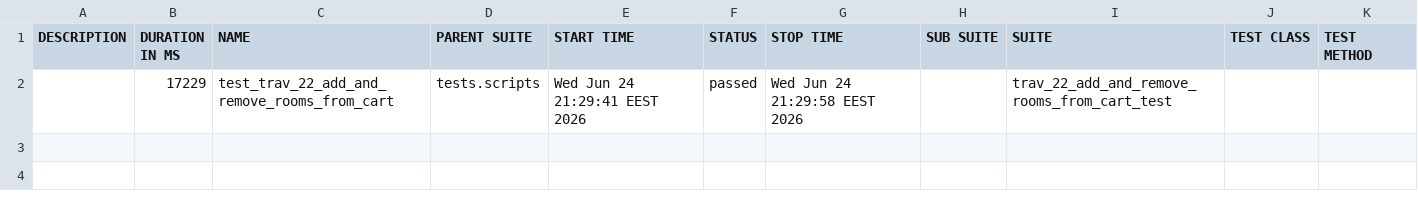
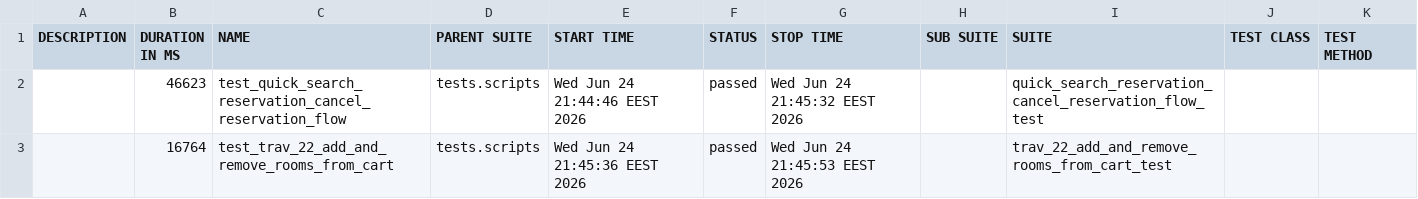
Before and after one commit to gabrielfilipwesrom/qa-reports, a CSV file: data/suites.csv, drawn as a sheet.

```diff
--- a/data/suites.csv
+++ b/data/suites.csv
@@ -1,2 +1,3 @@
 "DESCRIPTION","DURATION IN MS","NAME","PARENT SUITE","START TIME","STATUS","STOP TIME","SUB SUITE","SUITE","TEST CLASS","TEST METHOD"
-"","17229","test_trav_22_add_and_remove_rooms_from_cart","tests.scripts","Wed Jun 24 21:29:41 EEST 2026","passed","Wed Jun 24 21:29:58 EEST 2026","","trav_22_add_and_remove_rooms_from_cart_test","",""
+"","46623","test_quick_search_reservation_cancel_reservation_flow","tests.scripts","Wed Jun 24 21:44:46 EEST 2026","passed","Wed Jun 24 21:45:32 EEST 2026","","quick_search_reservation_cancel_reservation_flow_test","",""
+"","16764","test_trav_22_add_and_remove_rooms_from_cart","tests.scripts","Wed Jun 24 21:45:36 EEST 2026","passed","Wed Jun 24 21:45:53 EEST 2026","","trav_22_add_and_remove_rooms_from_cart_test","",""
```
Also changed, not shown: 26 other files.
